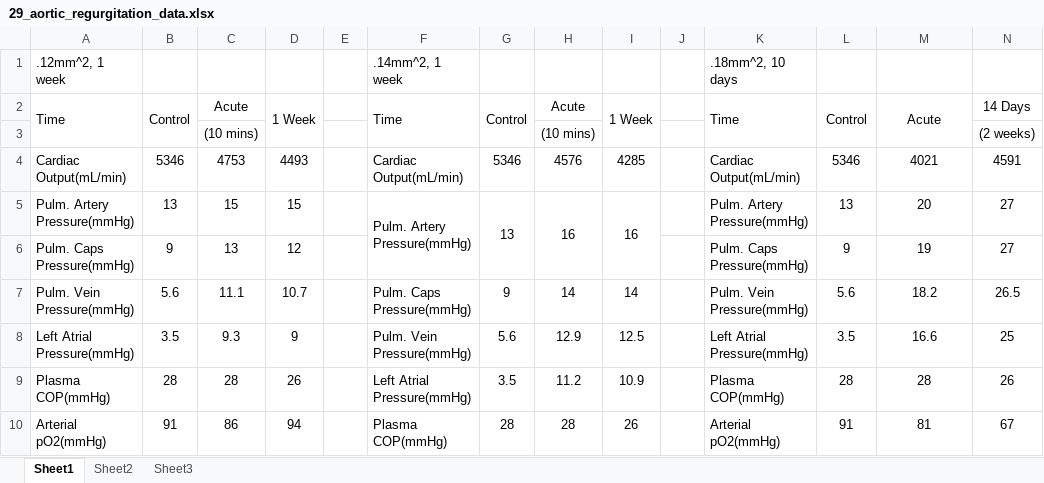
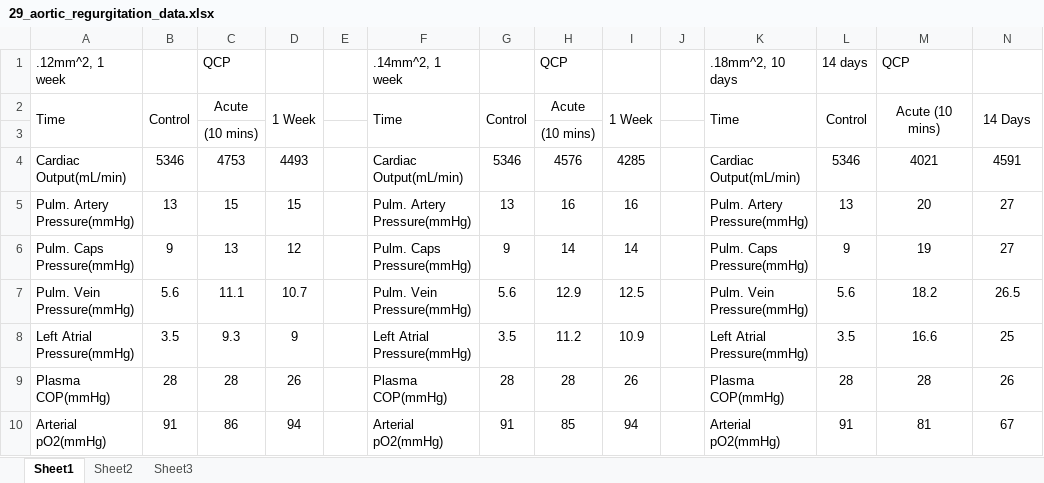
Before and after one commit to HumMod/labs, an Excel workbook: 29_aortic_regurgitation/29_aortic_regurgitation_data.xlsx, sheet Sheet1, drawn as a sheet; only a part is shown; values as stored, in another font and other column widths than the file's, no borders; removed rows and columns are numbered as before the commit, all else as after; the diff covers the shown part only; the diff names each change by its address in the sheet, - before the commit and + after, or states it on an @@ line.

```diff
--- a/29_aortic_regurgitation/29_aortic_regurgitation_data.xlsx (sheet Sheet1)
+++ b/29_aortic_regurgitation/29_aortic_regurgitation_data.xlsx (sheet Sheet1)
-C1: (empty)
+C1: QCP
-H1: (empty)
+H1: QCP
-L1: (empty)
+L1: 14 days
-M1: (empty)
+M1: QCP
-M2: Acute
+M2: Acute (10 mins)
+N2:N3 merged
-N3: (2 weeks)
+N3: (empty)
-F5:F6 merged
-G5:G6 merged
-H5:H6 merged
-I5:I6 merged
-F6: (empty)
+F6: Pulm. Caps Pressure(mmHg)
-G6: (empty)
+G6: 9
-H6: (empty)
+H6: 14
-I6: (empty)
+I6: 14
-F7: Pulm. Caps Pressure(mmHg)
+F7: Pulm. Vein Pressure(mmHg)
-G7: 9
+G7: 5.6
-H7: 14
+H7: 12.9
-I7: 14
+I7: 12.5
-F8: Pulm. Vein Pressure(mmHg)
+F8: Left Atrial Pressure(mmHg)
-G8: 5.6
+G8: 3.5
-H8: 12.9
+H8: 11.2
-I8: 12.5
+I8: 10.9
-F9: Left Atrial Pressure(mmHg)
+F9: Plasma COP(mmHg)
-G9: 3.5
+G9: 28
-H9: 11.2
+H9: 28
-I9: 10.9
+I9: 26
-F10: Plasma COP(mmHg)
+F10: Arterial pO2(mmHg)
-G10: 28
+G10: 91
-H10: 28
+H10: 85
-I10: 26
+I10: 94
```
Also changed, not shown: 16 added rows and 8 edited cells elsewhere in this sheet, 30_osmolarity/osmolarity_data.xlsx.
